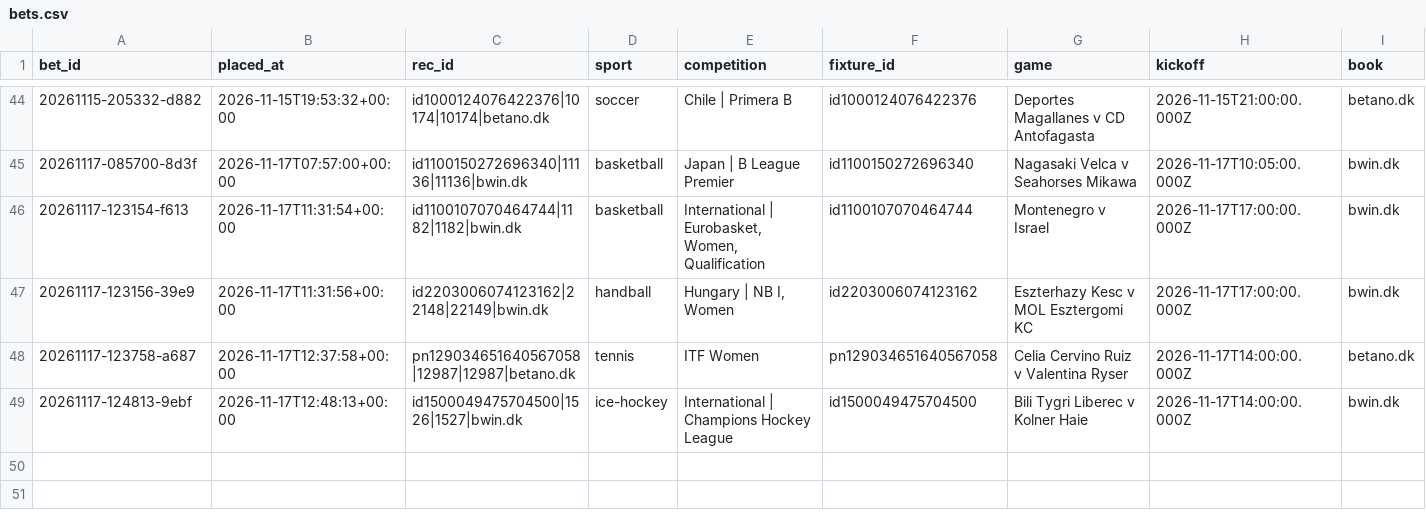
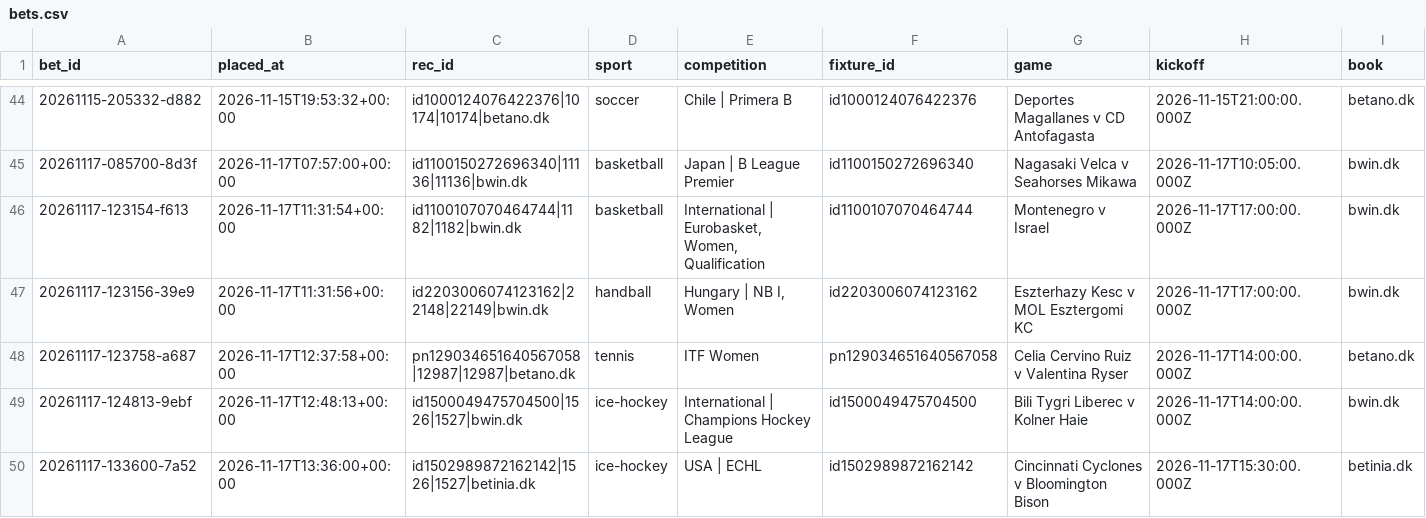
Before and after one commit to lukkeodds/livetest-log, a CSV file: data/bets.csv, drawn as a sheet; only a part is shown, gaps mark what is left out; rows hold the shown columns only; the diff names each change by its address in the sheet, - before the commit and + after, or states it on an @@ line.

```diff
--- a/data/bets.csv
+++ b/data/bets.csv
+row 50: 20261117-133600-7a52 | 2026-11-17T13:36:00+00:00 | id1502989872162142|1526|1527|betinia.dk | ice-hockey | USA | ECHL | id1502989872162142 | Cincinnati Cyclones v Bloomington Bison | 2026-11-17T15:30:00.000Z | betinia.dk
```
Also changed, not shown: data/notified.csv, 2 other files.
